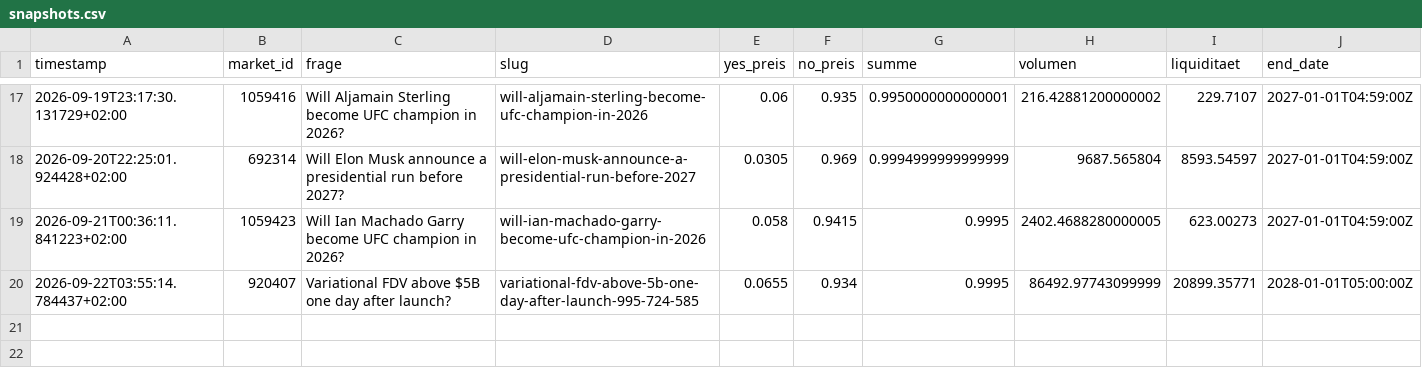
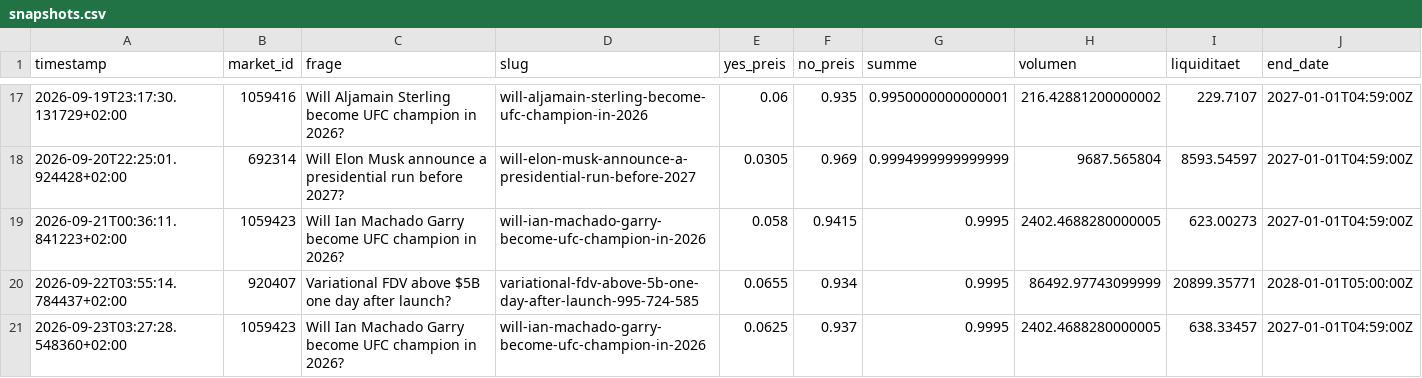
Before and after one commit to rouvenwieland/polymarket-scanner, a CSV file: data/snapshots.csv, drawn as a sheet; only a part is shown, gaps mark what is left out; the diff names each change by its address in the sheet, - before the commit and + after, or states it on an @@ line.

```diff
--- a/data/snapshots.csv
+++ b/data/snapshots.csv
+row 21: 2026-09-23T03:27:28.548360+02:00 | 1059423 | Will Ian Machado Garry become UFC champion in 2026? | will-ian-machado-garry-become-ufc-champion-in-2026 | 0.0625 | 0.937 | 0.9995 | 2402.4688280000005 | 638.33457 | 2027-01-01T04:59:00Z
```
Also changed, not shown: data/summary.csv.
